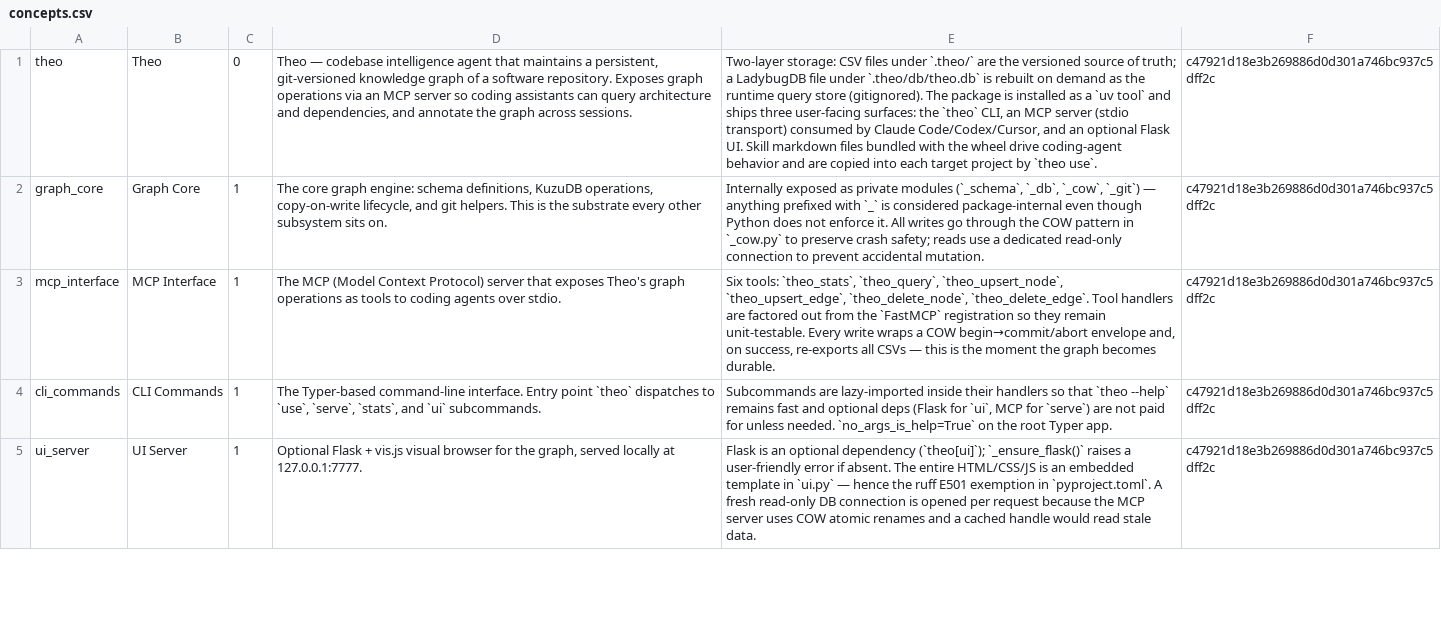
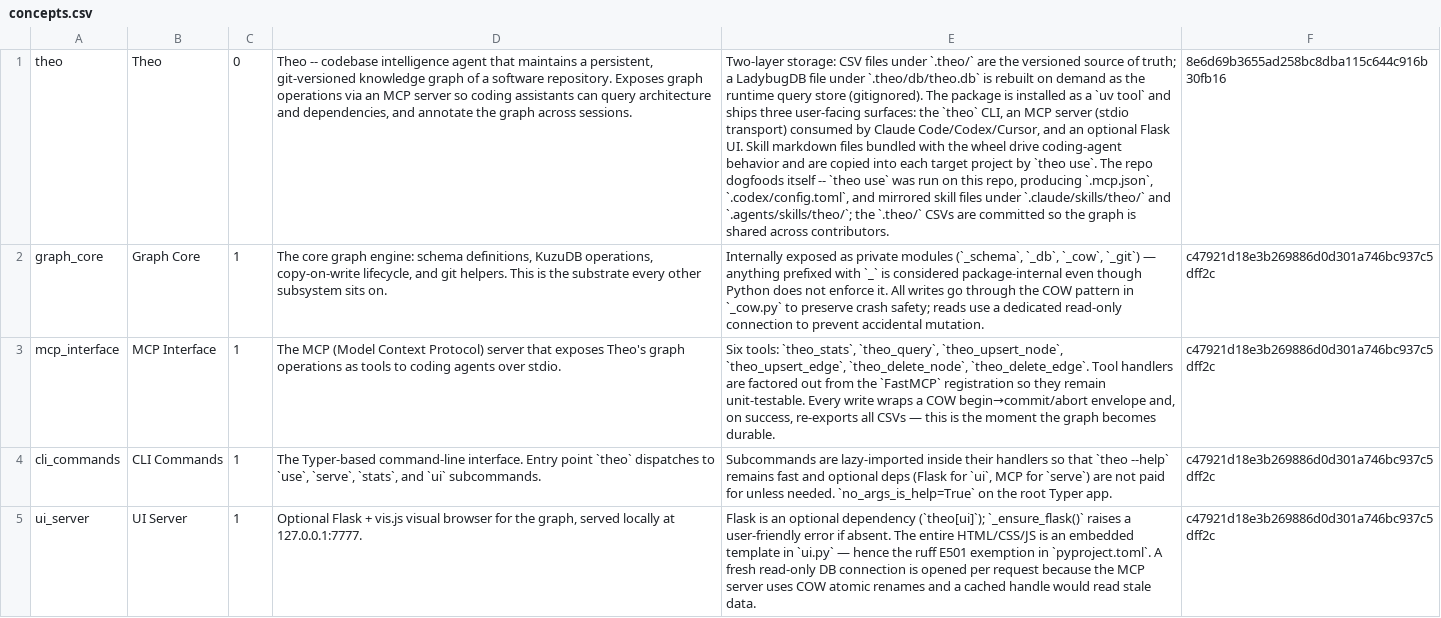
Before and after one commit to fcvr1010/theo, a CSV file: .theo/concepts.csv, drawn as a sheet; only a part is shown; the diff covers the shown part only; the diff names each change by its address in the sheet, - before the commit and + after, or states it on an @@ line.

```diff
--- a/.theo/concepts.csv
+++ b/.theo/concepts.csv
-D1: Theo — codebase intelligence…
+D1: Theo -- codebase intelligence…
-E1: …`theo use`.
+E1: …`theo use`. The repo dogfoods itself -- `theo use` was run on this repo, producing `.mcp.json`, `.codex/config.toml`, and mirrored skill files under `.claude/skills/theo/` and `.agents/skills/theo/`; the `.theo/` CSVs are committed so the graph is shared across contributors.
-F1: c47921d18e3b269886d0d301a746bc937c5dff2c
+F1: 8e6d69b3655ad258bc8dba115c644c916b30fb16
```
Also changed, not shown: 2 edited cells elsewhere in this file, .theo/source_files.csv, 3 other files.
